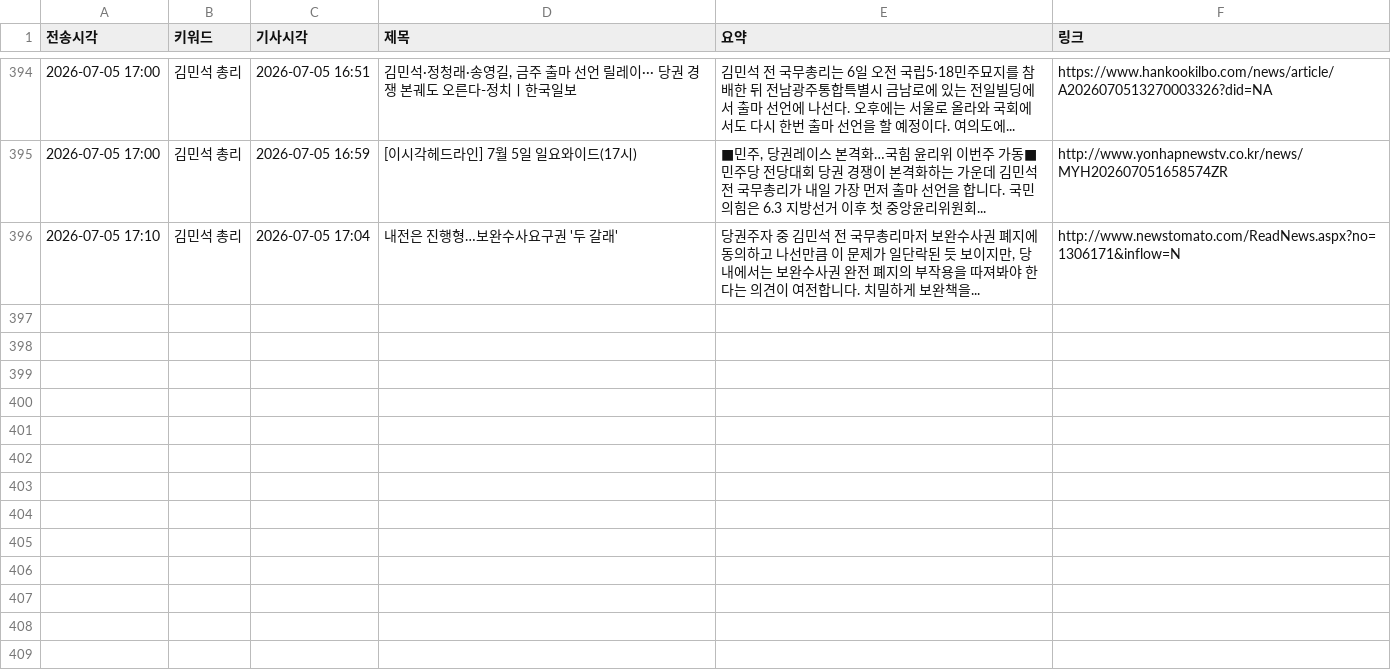
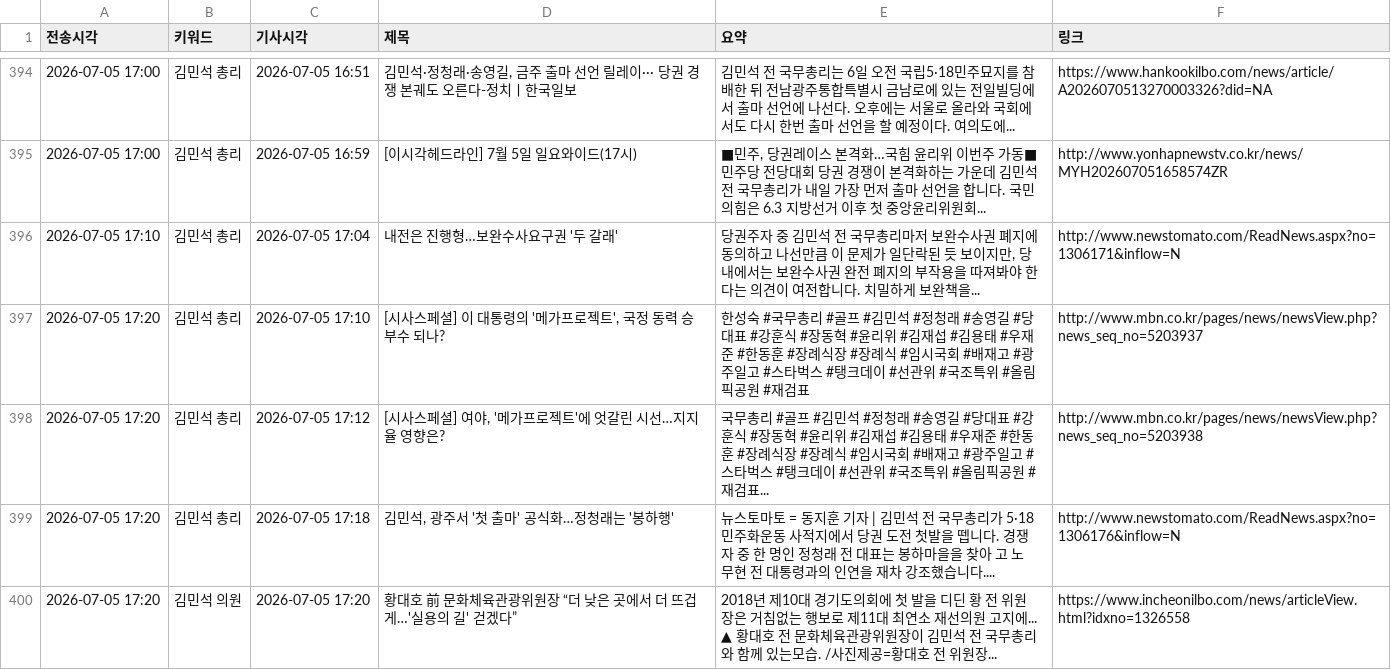
Before and after one commit to linphyca-sys/telegram-news-bot, a CSV file: articles.csv, drawn as a sheet; only a part is shown, gaps mark what is left out.

```diff
--- a/articles.csv
+++ b/articles.csv
@@ -396 +396,5 @@
 2026-07-05 17:10,김민석 총리,2026-07-05 17:04,내전은 진행형…보완수사요구권 '두 갈래',"당권주자 중 김민석 전 국무총리마저 보완수사권 폐지에 동의하고 나선만큼 이 문제가 일단락된 듯 보이지만, 당내에서는 보완수사권 완전 폐지의 부작용을 따져봐야 한다는 의견이 여전합니다. 치밀하게 보완책을...",http://www.newstomato.com/ReadNews.aspx?no=1306171&inflow=N
+2026-07-05 17:20,김민석 총리,2026-07-05 17:10,"[시사스페셜] 이 대통령의 '메가프로젝트', 국정 동력 승부수 되나?",한성숙 #국무총리 #골프 #김민석 #정청래 #송영길 #당대표 #강훈식 #장동혁 #윤리위 #김재섭 #김용태 #우재준 #한동훈 #장례식장 #장례식 #임시국회 #배재고 #광주일고 #스타벅스 #탱크데이 #선관위 #국조특위 #올림픽공원 #재검표,http://www.mbn.co.kr/pages/news/newsView.php?news_seq_no=5203937
+2026-07-05 17:20,김민석 총리,2026-07-05 17:12,"[시사스페셜] 여야, '메가프로젝트'에 엇갈린 시선…지지율 영향은?",국무총리 #골프 #김민석 #정청래 #송영길 #당대표 #강훈식 #장동혁 #윤리위 #김재섭 #김용태 #우재준 #한동훈 #장례식장 #장례식 #임시국회 #배재고 #광주일고 #스타벅스 #탱크데이 #선관위 #국조특위 #올림픽공원 #재검표...,http://www.mbn.co.kr/pages/news/newsView.php?news_seq_no=5203938
+2026-07-05 17:20,김민석 총리,2026-07-05 17:18,"김민석, 광주서 '첫 출마' 공식화…정청래는 '봉하행'",뉴스토마토 = 동지훈 기자 |  김민석 전 국무총리가 5·18 민주화운동 사적지에서 당권 도전 첫발을 뗍니다. 경쟁자 중 한 명인 정청래 전 대표는 봉하마을을 찾아 고 노무현 전 대통령과의 인연을 재차 강조했습니다....,http://www.newstomato.com/ReadNews.aspx?no=1306176&inflow=N
+2026-07-05 17:20,김민석 의원,2026-07-05 17:20,황대호 前 문화체육관광위원장 “더 낮은 곳에서 더 뜨겁게…'실용의 길' 걷겠다”,2018년 제10대 경기도의회에 첫 발을 디딘 황 전 위원장은 거침없는 행보로 제11대 최연소 재선의원 고지에... ▲ 황대호 전 문화체육관광위원장이 김민석 전 국무총리와 함께 있는모습. /사진제공=황대호 전 위원장...,https://www.incheonilbo.com/news/articleView.html?idxno=1326558
```
Also changed, not shown: 1 other file.
